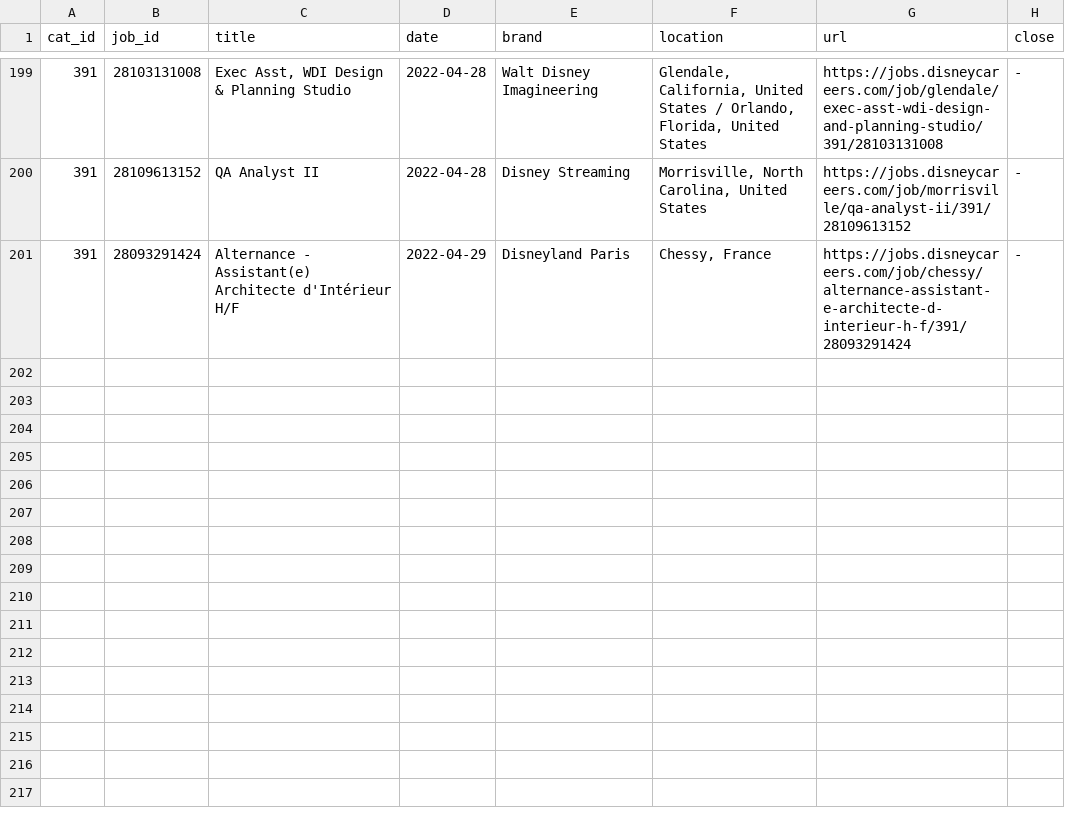
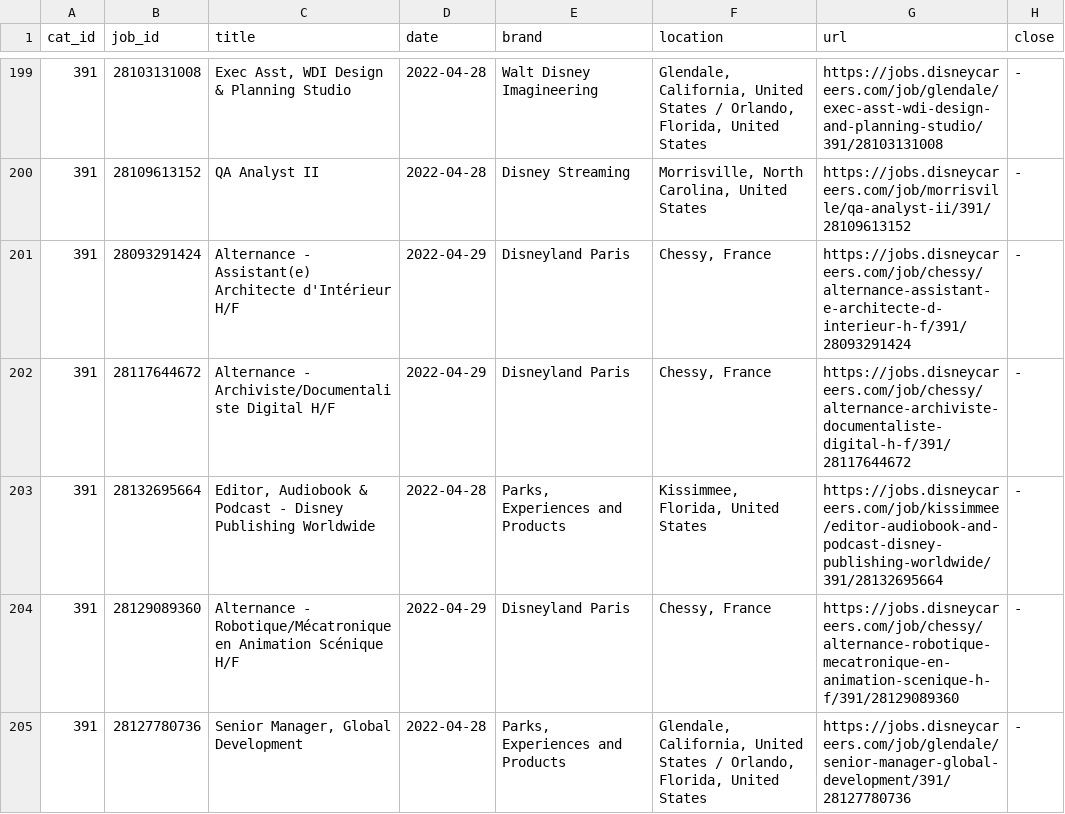
Before and after one commit to dpasse/monte, a CSV file: data/disney/jobs.csv, drawn as a sheet; only a part is shown, gaps mark what is left out; the diff covers the shown part only; the diff names each change by its address in the sheet, - before the commit and + after, or states it on an @@ line.

```diff
--- a/data/disney/jobs.csv
+++ b/data/disney/jobs.csv
+row 202: 391 | 28117644672 | Alternance - Archiviste/Documentaliste Digital H/F | 2022-04-29 | Disneyland Paris | Chessy, France | https://jobs.disneycareers.com/job/chessy/alternance-archiviste-documentaliste-digital-h-f/391/28117644672 | -
+row 203: 391 | 28132695664 | Editor, Audiobook & Podcast - Disney Publishing Worldwide | 2022-04-28 | Parks, Experiences and Products | Kissimmee, Florida, United States | https://jobs.disneycareers.com/job/kissimmee/editor-audiobook-and-podcast-disney-publishing-worldwide/391/28132695664 | -
+row 204: 391 | 28129089360 | Alternance - Robotique/Mécatronique en Animation Scénique H/F | 2022-04-29 | Disneyland Paris | Chessy, France | https://jobs.disneycareers.com/job/chessy/alternance-robotique-mecatronique-en-animation-scenique-h-f/391/28129089360 | -
+row 205: 391 | 28127780736 | Senior Manager, Global Development | 2022-04-28 | Parks, Experiences and Products | Glendale, California, United States / Orlando, Florida, United States | https://jobs.disneycareers.com/job/glendale/senior-manager-global-development/391/28127780736 | -
```
Also changed, not shown: 3 added rows and 5 edited cells elsewhere in this file, 2 other files.
